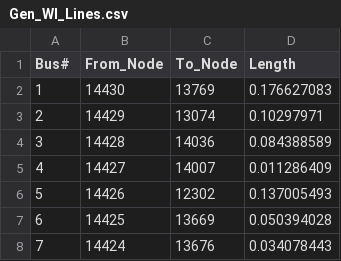
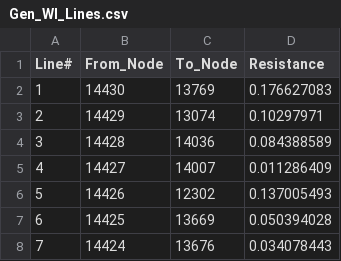
Before and after one commit to sahilakolte/Optimization-Project, a CSV file: dataset/Gen_WI_Lines.csv, drawn as a sheet; only a part is shown.

```diff
--- a/dataset/Gen_WI_Lines.csv
+++ b/dataset/Gen_WI_Lines.csv
@@ -1,2 +1,2 @@
-Bus#,From_Node,To_Node,Length
+Line#,From_Node,To_Node,Resistance
 1,14430,13769,0.176627083
```
Also changed, not shown: dataset/Gen_WI_Supply_Values.csv.
